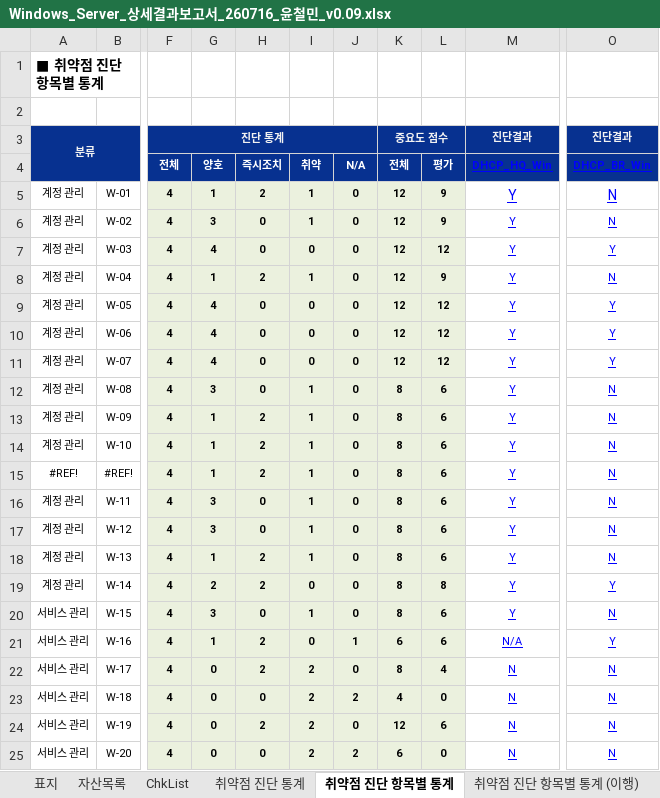
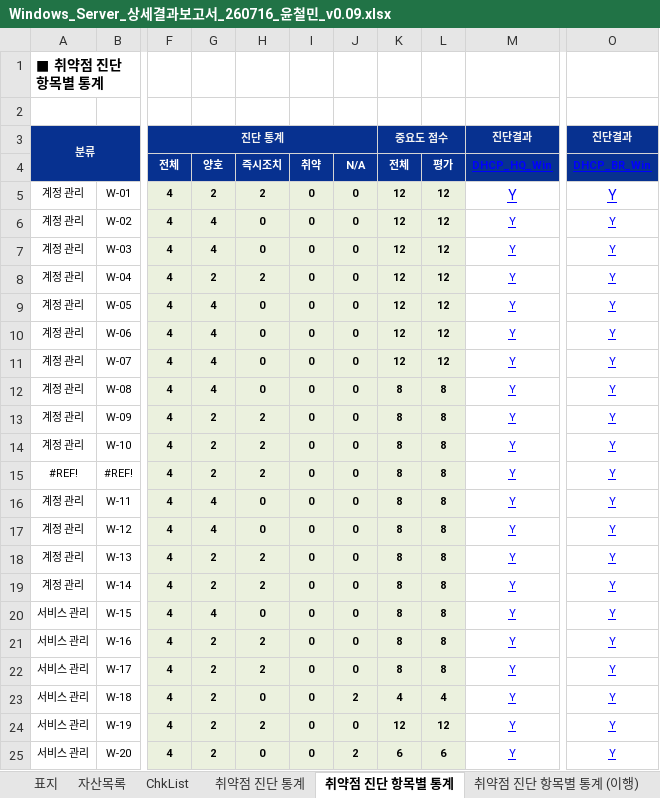
Before and after one commit to scity9799/final_project, an Excel workbook: 0.산출물/5. 상세보고서/Windows_Server_상세결과보고서_260716_윤철민_v0.09.xlsx, sheet 취약점 진단 항목별 통계, drawn as a sheet; only a part is shown, gaps mark what is left out; values as stored, in another font and other column widths than the file's, no borders; conditional formats not drawn; the diff covers the shown part only; the diff names each change by its address in the sheet, - before the commit and + after, or states it on an @@ line.

```diff
--- a/0.산출물/5. 상세보고서/Windows_Server_상세결과보고서_260716_윤철민_v0.09.xlsx (sheet 취약점 진단 항목별 통계)
+++ b/0.산출물/5. 상세보고서/Windows_Server_상세결과보고서_260716_윤철민_v0.09.xlsx (sheet 취약점 진단 항목별 통계)
-G5 (양호): 1
+G5 (양호): 2
-I5:I6 (취약): 1
+I5:I6 (취약): 0
-L5:L6 (평가): 9
+L5:L6 (평가): 12
-O5:O6 (DHCP_BR_Win): N
+O5:O6 (DHCP_BR_Win): Y
-G6 (양호): 3
+G6 (양호): 4
-G8 (양호): 1
+G8 (양호): 2
-I8 (취약): 1
+I8 (취약): 0
-L8 (평가): 9
+L8 (평가): 12
-O8 (DHCP_BR_Win): N
+O8 (DHCP_BR_Win): Y
-G12 (양호): 3
+G12 (양호): 4
-I12:I18 (취약): 1
+I12:I18 (취약): 0
-L12:L18 (평가): 6
+L12:L18 (평가): 8
-O12:O18 (DHCP_BR_Win): N
+O12:O18 (DHCP_BR_Win): Y
-G13:G15 (양호): 1
+G13:G15 (양호): 2
-G16:G17 (양호): 3
+G16:G17 (양호): 4
-G18 (양호): 1
+G18 (양호): 2
-G20 (양호): 3
+G20 (양호): 4
-I20 (취약): 1
+I20 (취약): 0
-L20:L21 (평가): 6
+L20:L21 (평가): 8
-O20 (DHCP_BR_Win): N
+O20 (DHCP_BR_Win): Y
-G21 (양호): 1
+G21 (양호): 2
-J21 (N/A): 1
+J21 (N/A): 0
-K21 (전체): 6
+K21 (전체): 8
-M21 (DHCP_HQ_Win): N/A
+M21 (DHCP_HQ_Win): Y
-G22:G25 (양호): 0
+G22:G25 (양호): 2
-I22:I25 (취약): 2
+I22:I25 (취약): 0
-L22 (평가): 4
+L22 (평가): 8
-M22:M25 (DHCP_HQ_Win): N
+M22:M25 (DHCP_HQ_Win): Y
-O22:O25 (DHCP_BR_Win): N
+O22:O25 (DHCP_BR_Win): Y
-L23 (평가): 0
+L23 (평가): 4
-L24 (평가): 6
+L24 (평가): 12
-L25 (평가): 0
+L25 (평가): 6
```
Also changed, not shown: 205 edited cells elsewhere in this sheet, sheet 취약점 진단 항목별 통계 (이행), sheet DHCP_BR_Win, sheet DHCP_HQ_Win, sheet 취약점 진단 통계, sheet DNS_BR_Win, sheet DNS_HQ_Win, charts or pictures, 0.산출물/5. 상세보고서/Linux_Server_상세결과보고서_260716_오명근_v0.09.xlsx, 14 other files.
